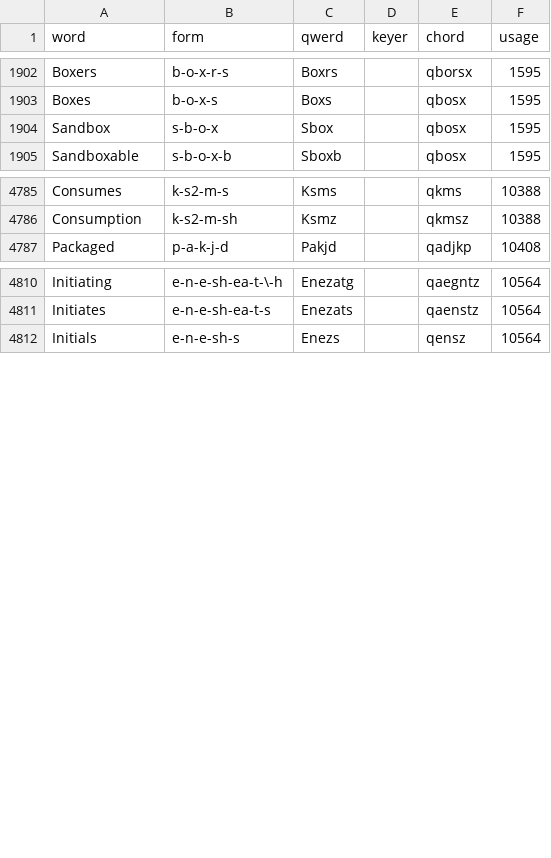
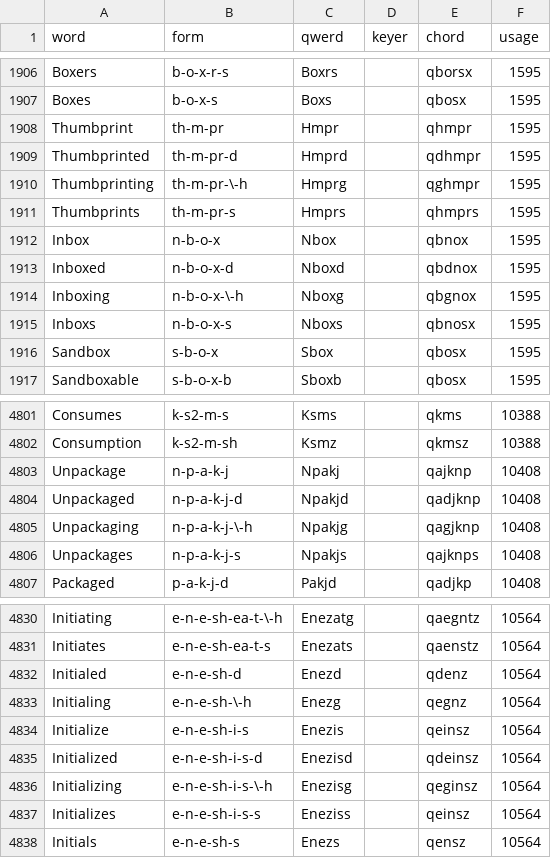
Before and after one commit to codepoke-kk/qwertigraphy, a CSV file: qwertigraph/dictionaries/anniversary_supplement.csv, drawn as a sheet; only a part is shown, gaps mark what is left out; the diff covers the shown part only; the diff names each change by its address in the sheet, - before the commit and + after, or states it on an @@ line.

```diff
--- a/qwertigraph/dictionaries/anniversary_supplement.csv
+++ b/qwertigraph/dictionaries/anniversary_supplement.csv
+row 1908: Thumbprint | th-m-pr | Hmpr |  | qhmpr | 1595
+row 1909: Thumbprinted | th-m-pr-d | Hmprd |  | qdhmpr | 1595
+row 1910: Thumbprinting | th-m-pr-\-h | Hmprg |  | qghmpr | 1595
+row 1911: Thumbprints | th-m-pr-s | Hmprs |  | qhmprs | 1595
+row 1912: Inbox | n-b-o-x | Nbox |  | qbnox | 1595
+row 1913: Inboxed | n-b-o-x-d | Nboxd |  | qbdnox | 1595
+row 1914: Inboxing | n-b-o-x-\-h | Nboxg |  | qbgnox | 1595
+row 1915: Inboxs | n-b-o-x-s | Nboxs |  | qbnosx | 1595
+row 4803: Unpackage | n-p-a-k-j | Npakj |  | qajknp | 10408
+row 4804: Unpackaged | n-p-a-k-j-d | Npakjd |  | qadjknp | 10408
+row 4805: Unpackaging | n-p-a-k-j-\-h | Npakjg |  | qagjknp | 10408
+row 4806: Unpackages | n-p-a-k-j-s | Npakjs |  | qajknps | 10408
+row 4832: Initialed | e-n-e-sh-d | Enezd |  | qdenz | 10564
+row 4833: Initialing | e-n-e-sh-\-h | Enezg |  | qegnz | 10564
+row 4834: Initialize | e-n-e-sh-i-s | Enezis |  | qeinsz | 10564
+row 4835: Initialized | e-n-e-sh-i-s-d | Enezisd |  | qdeinsz | 10564
+row 4836: Initializing | e-n-e-sh-i-s-\-h | Enezisg |  | qeginsz | 10564
+row 4837: Initializes | e-n-e-sh-i-s-s | Eneziss |  | qeinsz | 10564
```
Also changed, not shown: 13 added rows elsewhere in this file, qwertigraph/dictionaries/anniversary_cmu.csv, qwertigraph/dictionaries/anniversary_core.csv.
